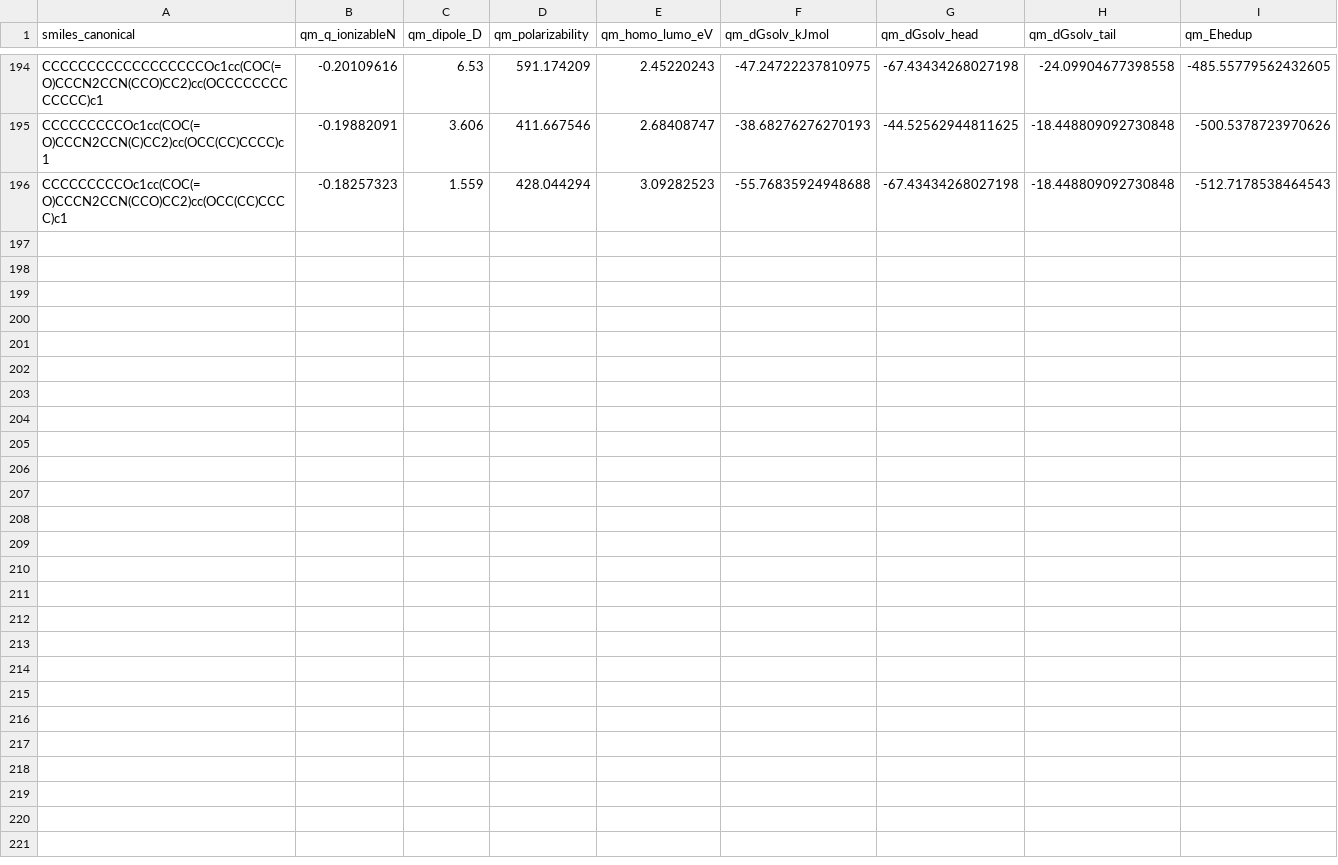
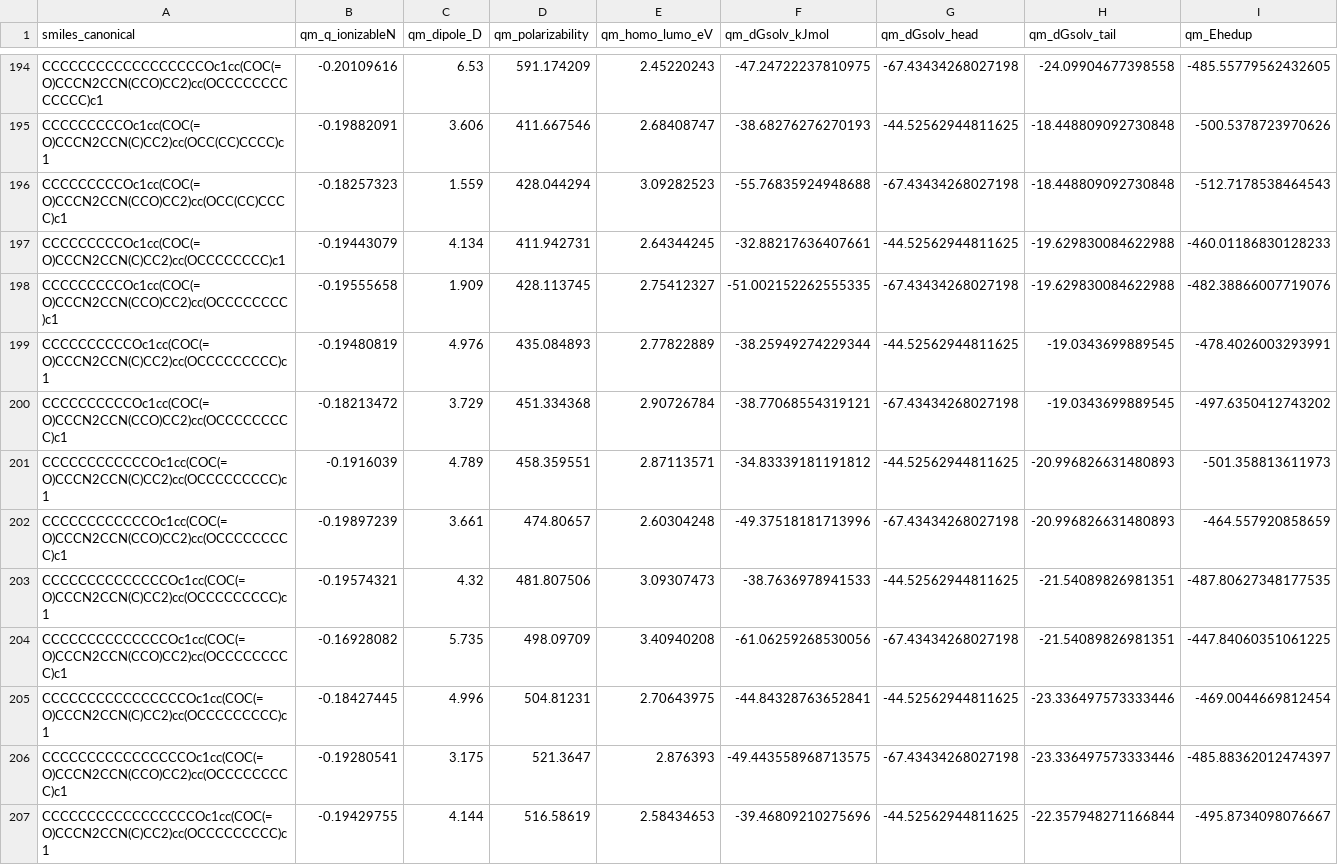
Before and after one commit to atiwary123/IAJD_Full_Workflow_-pKa-bioactivity-, a CSV file: IAJD_master/bundles_caches/physics/qm_cache.csv, drawn as a sheet; only a part is shown, gaps mark what is left out; the diff covers the shown part only; the diff names each change by its address in the sheet, - before the commit and + after, or states it on an @@ line.

```diff
--- a/IAJD_master/bundles_caches/physics/qm_cache.csv
+++ b/IAJD_master/bundles_caches/physics/qm_cache.csv
+row 197: CCCCCCCCCOc1cc(COC(=O)CCCN2CCN(C)CC2)cc(OCCCCCCCC)c1 | -0.19443079 | 4.134 | 411.942731 | 2.64344245 | -32.88217636407661 | -44.52562944811625 | -19.629830084622988 | -460.01186830128233
+row 198: CCCCCCCCCOc1cc(COC(=O)CCCN2CCN(CCO)CC2)cc(OCCCCCCCC)c1 | -0.19555658 | 1.909 | 428.113745 | 2.75412327 | -51.002152262555335 | -67.43434268027198 | -19.629830084622988 | -482.38866007719076
+row 199: CCCCCCCCCCOc1cc(COC(=O)CCCN2CCN(C)CC2)cc(OCCCCCCCCC)c1 | -0.19480819 | 4.976 | 435.084893 | 2.77822889 | -38.25949274229344 | -44.52562944811625 | -19.0343699889545 | -478.4026003293991
+row 200: CCCCCCCCCCOc1cc(COC(=O)CCCN2CCN(CCO)CC2)cc(OCCCCCCCCC)c1 | -0.18213472 | 3.729 | 451.334368 | 2.90726784 | -38.77068554319121 | -67.43434268027198 | -19.0343699889545 | -497.6350412743202
+row 201: CCCCCCCCCCCCOc1cc(COC(=O)CCCN2CCN(C)CC2)cc(OCCCCCCCCC)c1 | -0.1916039 | 4.789 | 458.359551 | 2.87113571 | -34.83339181191812 | -44.52562944811625 | -20.996826631480893 | -501.358813611973
+row 202: CCCCCCCCCCCCOc1cc(COC(=O)CCCN2CCN(CCO)CC2)cc(OCCCCCCCCC)c1 | -0.19897239 | 3.661 | 474.80657 | 2.60304248 | -49.37518181713996 | -67.43434268027198 | -20.996826631480893 | -464.557920858659
+row 203: CCCCCCCCCCCCCCOc1cc(COC(=O)CCCN2CCN(C)CC2)cc(OCCCCCCCCC)c1 | -0.19574321 | 4.32 | 481.807506 | 3.09307473 | -38.7636978941533 | -44.52562944811625 | -21.54089826981351 | -487.80627348177535
+row 204: CCCCCCCCCCCCCCOc1cc(COC(=O)CCCN2CCN(CCO)CC2)cc(OCCCCCCCCC)c1 | -0.16928082 | 5.735 | 498.09709 | 3.40940208 | -61.06259268530056 | -67.43434268027198 | -21.54089826981351 | -447.84060351061225
+row 205: CCCCCCCCCCCCCCCCOc1cc(COC(=O)CCCN2CCN(C)CC2)cc(OCCCCCCCCC)c1 | -0.18427445 | 4.996 | 504.81231 | 2.70643975 | -44.84328763652841 | -44.52562944811625 | -23.336497573333446 | -469.0044669812454
+row 206: CCCCCCCCCCCCCCCCOc1cc(COC(=O)CCCN2CCN(CCO)CC2)cc(OCCCCCCCCC)c1 | -0.19280541 | 3.175 | 521.3647 | 2.876393 | -49.443558968713575 | -67.43434268027198 | -23.336497573333446 | -485.88362012474397
+row 207: CCCCCCCCCCCCCCCCCOc1cc(COC(=O)CCCN2CCN(C)CC2)cc(OCCCCCCCCC)c1 | -0.19429755 | 4.144 | 516.58619 | 2.58434653 | -39.46809210275696 | -44.52562944811625 | -22.357948271166844 | -495.8734098076667
```
Also changed, not shown: 10 added rows elsewhere in this file, auto_retrain_log.csv, 7 other files.
